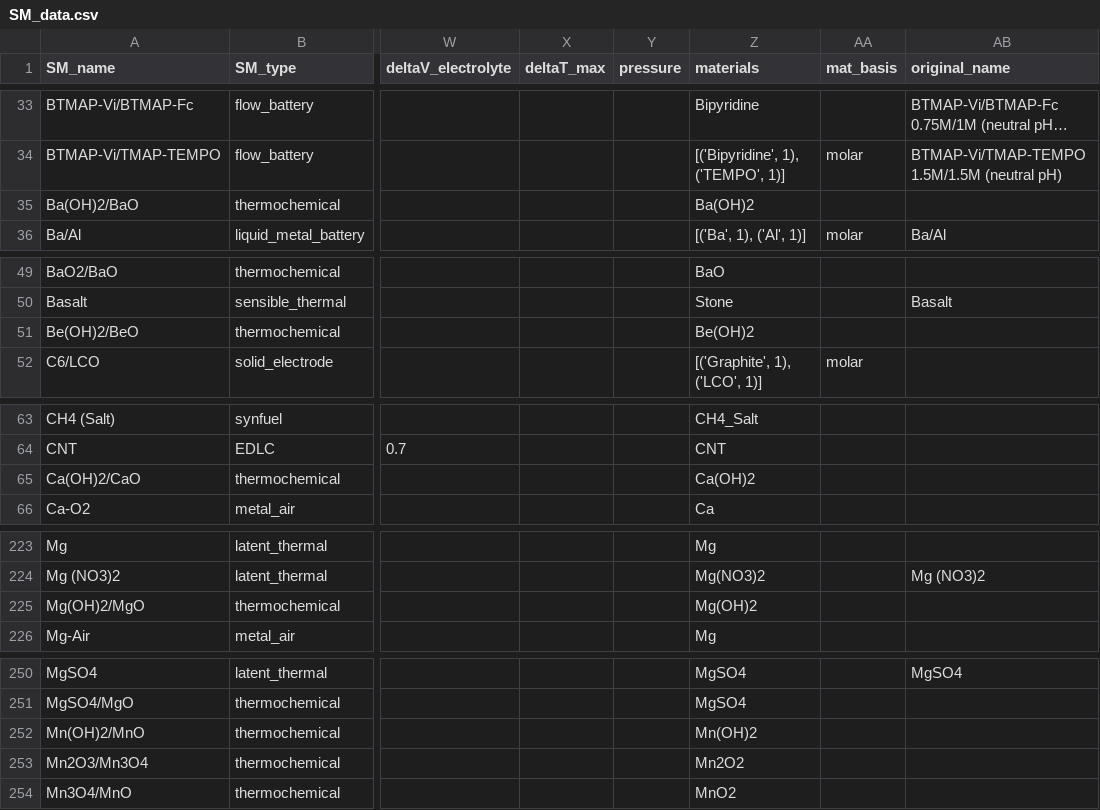
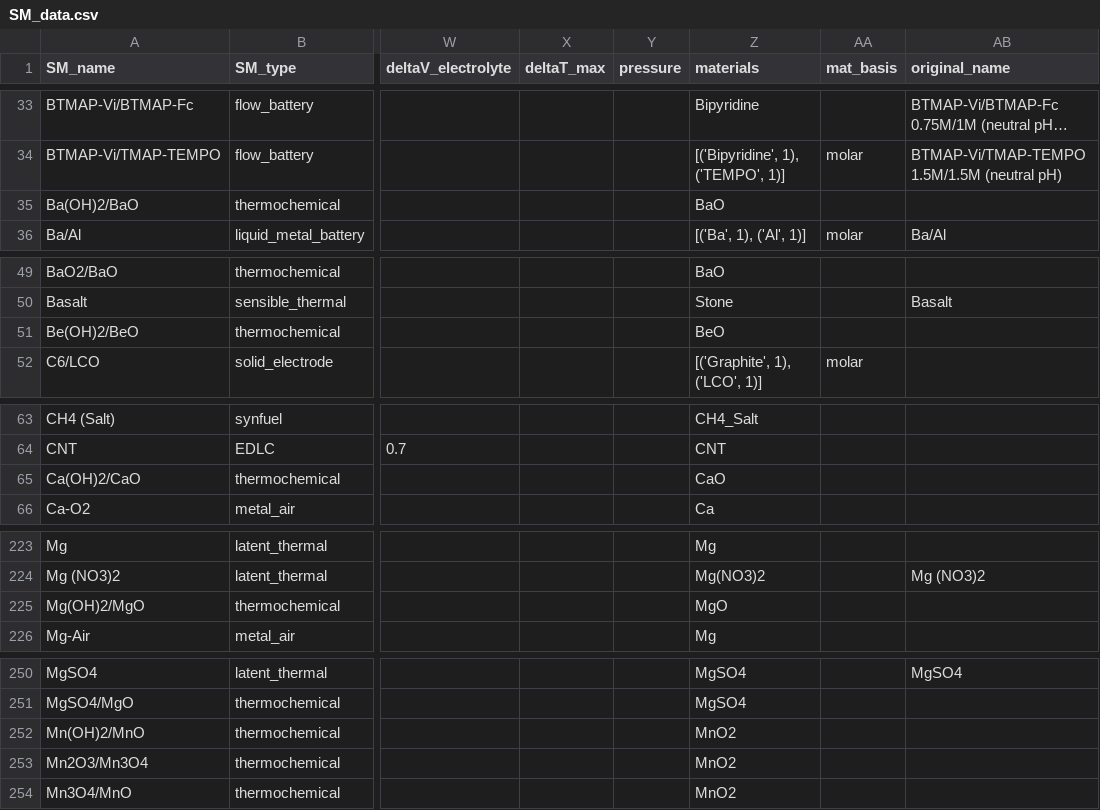
Before and after one commit to energy-storage-analysis/LDES-Survey, a CSV file: cap_cost/data_consolidated/SM_data.csv, drawn as a sheet; only a part is shown, gaps mark what is left out; long unchanged cells end in …; the diff covers the shown part only; the diff names each change by its address in the sheet, - before the commit and + after, or states it on an @@ line.

```diff
--- a/cap_cost/data_consolidated/SM_data.csv
+++ b/cap_cost/data_consolidated/SM_data.csv
-Z35 (materials): Ba(OH)2
+Z35 (materials): BaO
-Z51 (materials): Be(OH)2
+Z51 (materials): BeO
-Z65 (materials): Ca(OH)2
+Z65 (materials): CaO
-Z225 (materials): Mg(OH)2
+Z225 (materials): MgO
-Z252 (materials): Mn(OH)2
+Z252 (materials): MnO2
-Z253 (materials): Mn2O2
+Z253 (materials): MnO2
```
Also changed, not shown: 2 edited cells elsewhere in this file, cap_cost/data_consolidated/C_kWh.csv, cap_cost/data_consolidated/mat_data.csv, 1 other file.
